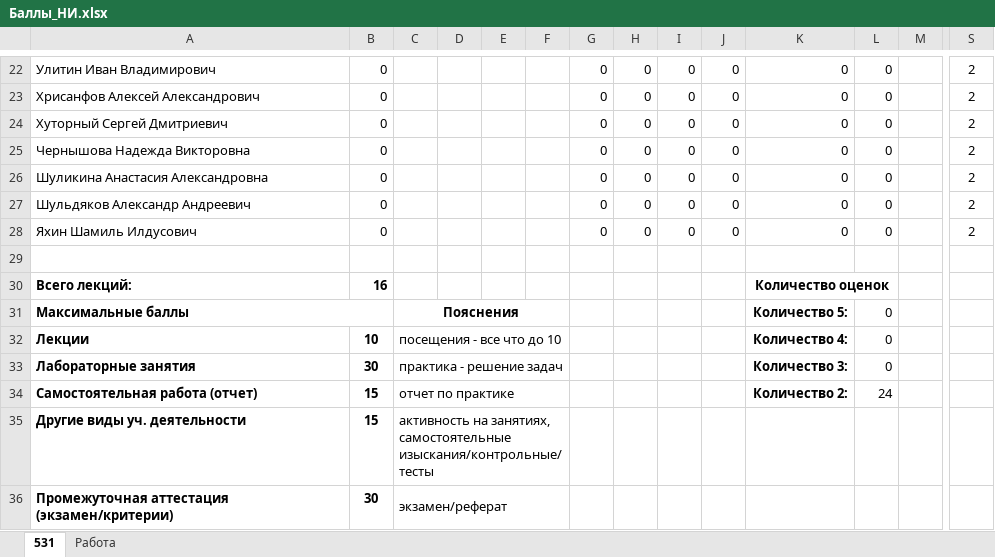
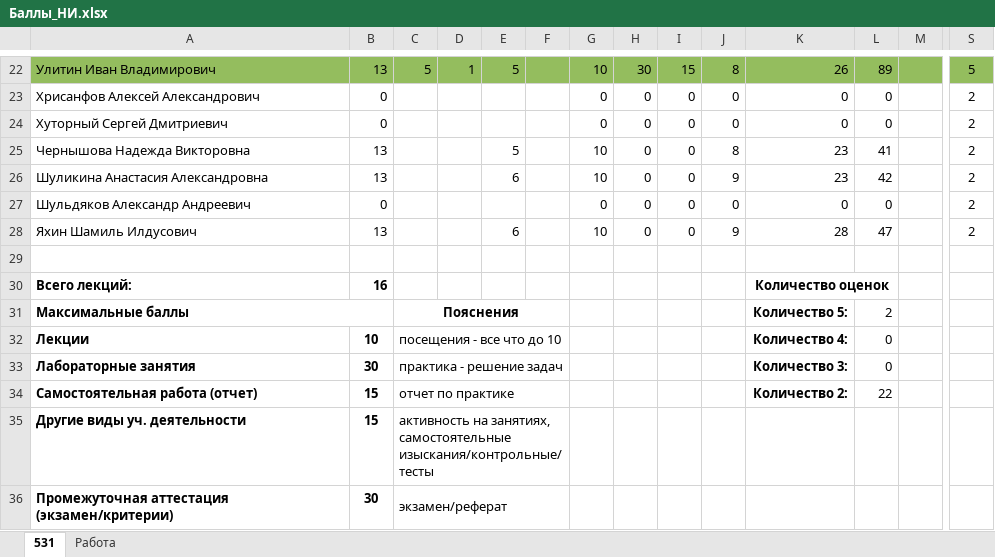
Before and after one commit to gurgutan/NI, an Excel workbook: БАРС/Баллы_НИ.xlsx, sheet 531, drawn as a sheet; only a part is shown, gaps mark what is left out; values as stored, in another font and other column widths than the file's, no borders; table styles not drawn; the diff covers the shown part only; the diff names each change by its address in the sheet, - before the commit and + after, or states it on an @@ line.

```diff
--- a/БАРС/Баллы_НИ.xlsx (sheet 531)
+++ b/БАРС/Баллы_НИ.xlsx (sheet 531)
-A22:S22 fill: none
+A22:S22 fill: #94BD5E
-B22: 0
+B22: 13
-C22: (empty)
+C22: 5
-D22: (empty)
+D22: 1
-E22: (empty)
+E22: 5
-G22: 0
+G22: 10
-H22: 0
+H22: 30
-I22: 0
+I22: 15
-J22: 0
+J22: 8
-K22: 0
+K22: 26
-L22: 0
+L22: 89
-S22: 2
+S22: 5
-B25:B26: 0
+B25:B26: 13
-E25: (empty)
+E25: 5
-G25:G26: 0
+G25:G26: 10
-J25: 0
+J25: 8
-K25:K26: 0
+K25:K26: 23
-L25: 0
+L25: 41
-E26: (empty)
+E26: 6
-J26: 0
+J26: 9
-L26: 0
+L26: 42
-B28: 0
+B28: 13
-E28: (empty)
+E28: 6
-G28: 0
+G28: 10
-J28: 0
+J28: 9
-K28: 0
+K28: 28
-L28: 0
+L28: 47
-L31: 0
+L31: 2
-L34: 24
+L34: 22
```
Also changed, not shown: 65 edited cells and cell formats elsewhere in this sheet, sheet Работа, Рефераты/Темы рефератов.xlsx, 6 other files.
